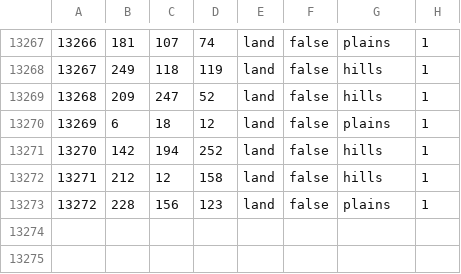
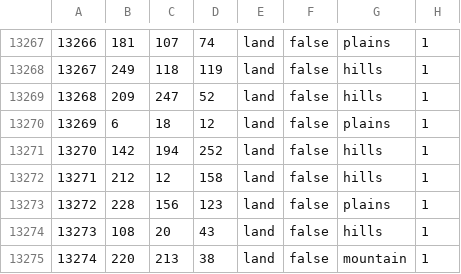
Before and after one commit to Spirit-Of-Defeat-MOD/sodtnw, a CSV file: map/definition.csv, drawn as a sheet; only a part is shown, gaps mark what is left out; the diff names each change by its address in the sheet, - before the commit and + after, or states it on an @@ line.

```diff
--- a/map/definition.csv
+++ b/map/definition.csv
+row 13274: 13273 | 108 | 20 | 43 | land | false | hills | 1
+row 13275: 13274 | 220 | 213 | 38 | land | false | mountain | 1
```
Also changed, not shown: 6 other files.
